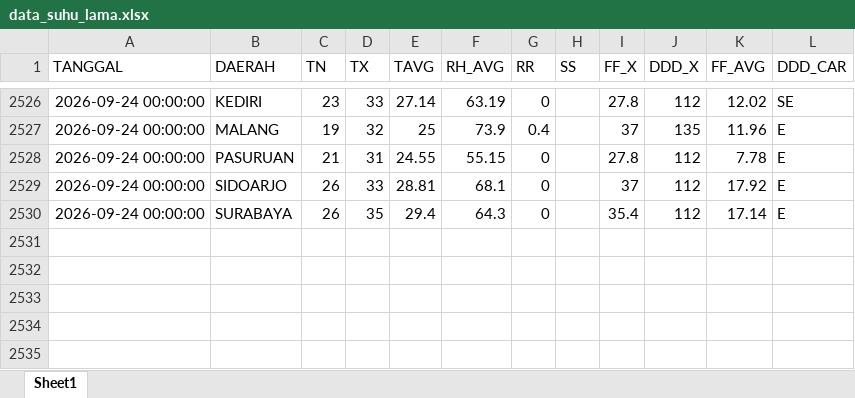
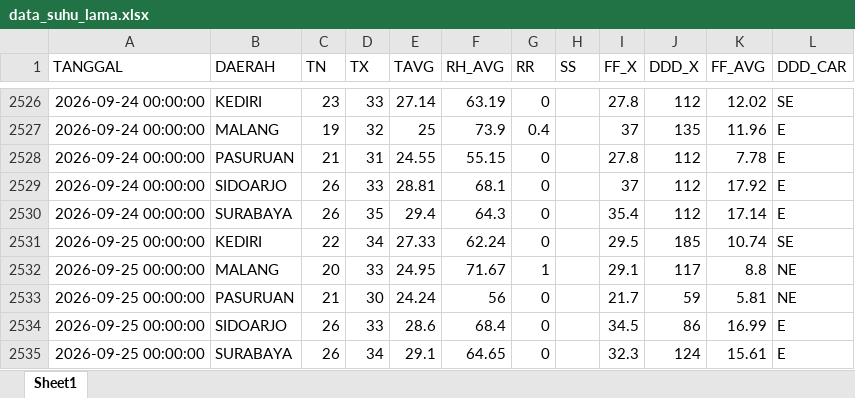
Before and after one commit to Sopayyy02/data_suhu_jatim, an Excel workbook: data/data_suhu_lama.xlsx, sheet Sheet1, drawn as a sheet; only a part is shown, gaps mark what is left out; values as stored, in another font and other column widths than the file's, no borders; the diff names each change by its address in the sheet, - before the commit and + after, or states it on an @@ line.

```diff
--- a/data/data_suhu_lama.xlsx (sheet Sheet1)
+++ b/data/data_suhu_lama.xlsx (sheet Sheet1)
+row 2531: 2026-09-25 00:00:00 | KEDIRI | 22 | 34 | 27.33 | 62.24 | 0 |  | 29.5 | 185 | 10.74 | SE
+row 2532: 2026-09-25 00:00:00 | MALANG | 20 | 33 | 24.95 | 71.67 | 1 |  | 29.1 | 117 | 8.8 | NE
+row 2533: 2026-09-25 00:00:00 | PASURUAN | 21 | 30 | 24.24 | 56 | 0 |  | 21.7 | 59 | 5.81 | NE
+row 2534: 2026-09-25 00:00:00 | SIDOARJO | 26 | 33 | 28.6 | 68.4 | 0 |  | 34.5 | 86 | 16.99 | E
+row 2535: 2026-09-25 00:00:00 | SURABAYA | 26 | 34 | 29.1 | 64.65 | 0 |  | 32.3 | 124 | 15.61 | E
```
